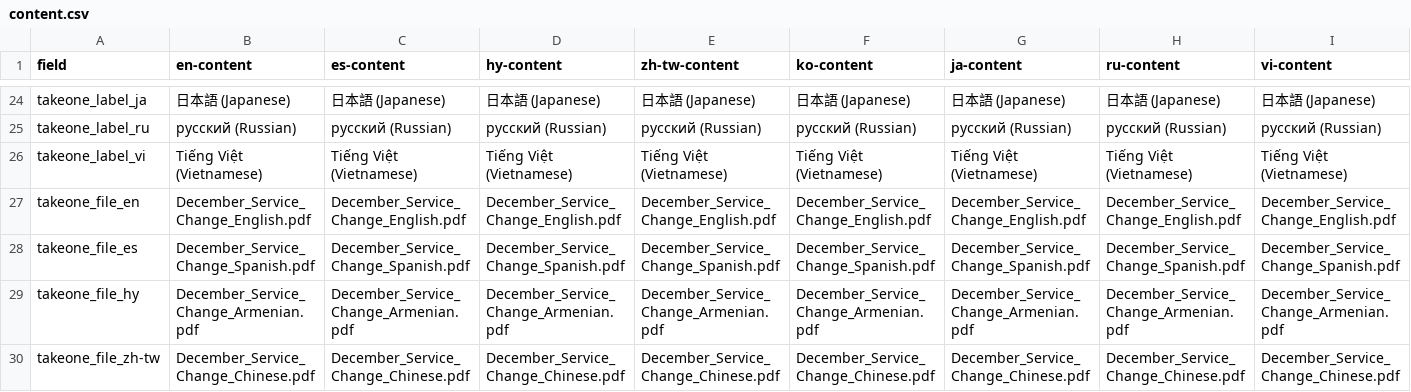
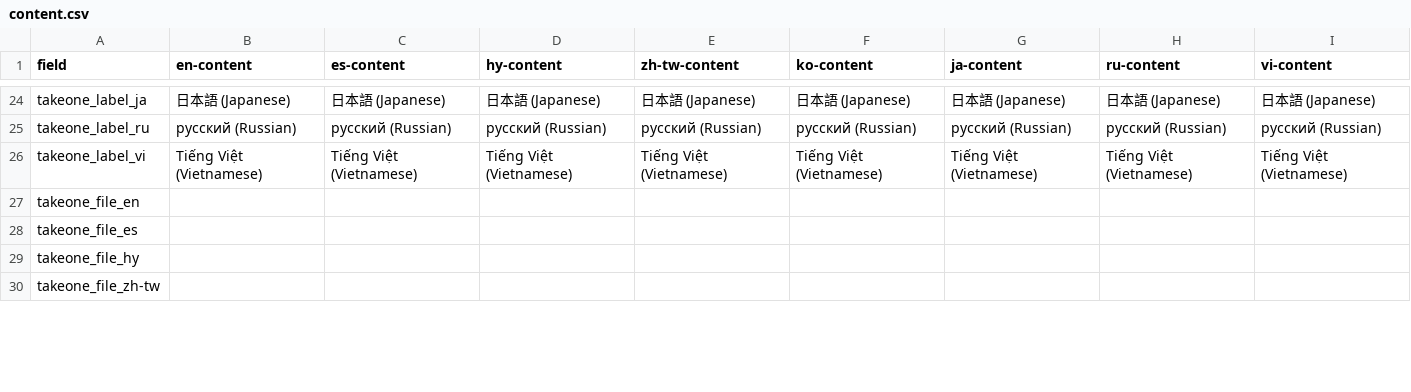
Before and after one commit to LACMTA/mybus-v3, a CSV file: src/_data/2025-06/content.csv, drawn as a sheet; only a part is shown, gaps mark what is left out; the diff covers the shown part only.

```diff
--- a/src/_data/2025-06/content.csv
+++ b/src/_data/2025-06/content.csv
@@ -31,5 +31,5 @@ takeone_label_ru,русский (Russian),русский (Russian),русски
 takeone_label_vi,Tiếng Việt (Vietnamese),Tiếng Việt (Vietnamese),Tiếng Việt (Vietnamese),Tiếng Việt (Vietnamese),Tiếng Việt (Vietnamese),Tiếng Việt (Vietnamese),Tiếng Việt (Vietnamese),Tiếng Việt (Vietnamese)
-takeone_file_en,December_Service_Change_English.pdf,December_Service_Change_English.pdf,December_Service_Change_English.pdf,December_Service_Change_English.pdf,December_Service_Change_English.pdf,December_Service_Change_English.pdf,December_Service_Change_English.pdf,December_Service_Change_English.pdf
-takeone_file_es,December_Service_Change_Spanish.pdf,December_Service_Change_Spanish.pdf,December_Service_Change_Spanish.pdf,December_Service_Change_Spanish.pdf,December_Service_Change_Spanish.pdf,December_Service_Change_Spanish.pdf,December_Service_Change_Spanish.pdf,December_Service_Change_Spanish.pdf
-takeone_file_hy,December_Service_Change_Armenian.pdf,December_Service_Change_Armenian.pdf,December_Service_Change_Armenian.pdf,December_Service_Change_Armenian.pdf,December_Service_Change_Armenian.pdf,December_Service_Change_Armenian.pdf,December_Service_Change_Armenian.pdf,December_Service_Change_Armenian.pdf
-takeone_file_zh-tw,December_Service_Change_Chinese.pdf,December_Service_Change_Chinese.pdf,December_Service_Change_Chinese.pdf,December_Service_Change_Chinese.pdf,December_Service_Change_Chinese.pdf,December_Service_Change_Chinese.pdf,December_Service_Change_Chinese.pdf,December_Service_Change_Chinese.pdf
+takeone_file_en,,,,,,,,
+takeone_file_es,,,,,,,,
+takeone_file_hy,,,,,,,,
+takeone_file_zh-tw,,,,,,,,
```
Also changed, not shown: 1 added row, 1 removed row and 33 edited cells elsewhere in this file, 31 other files.
